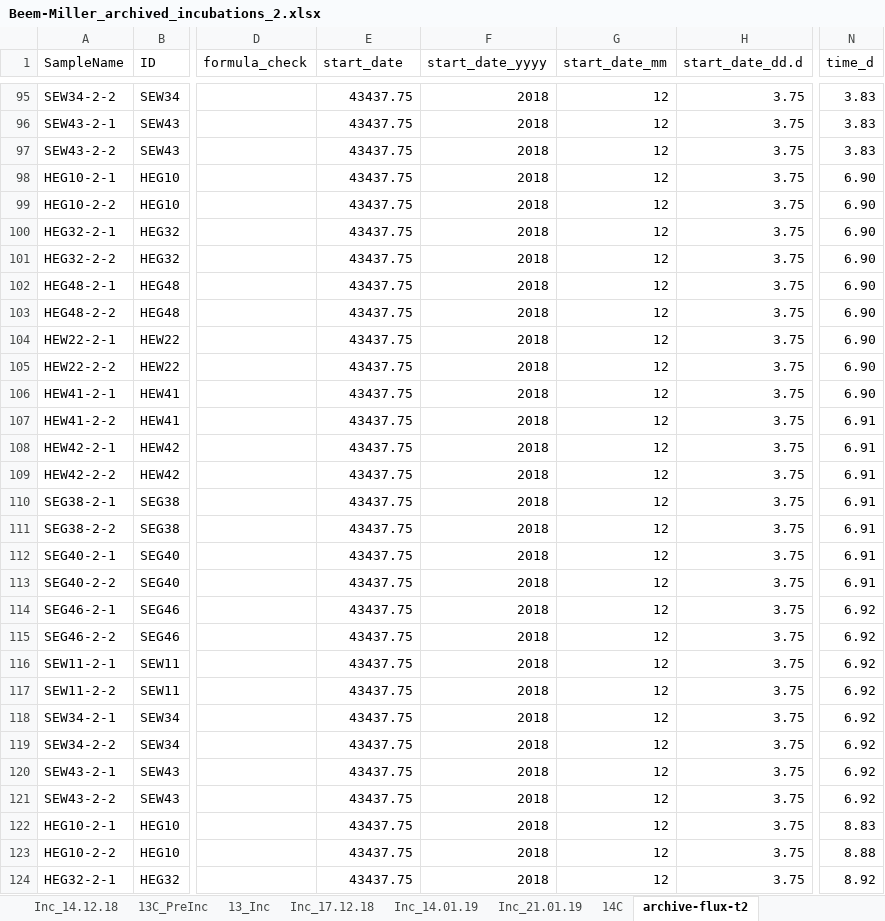
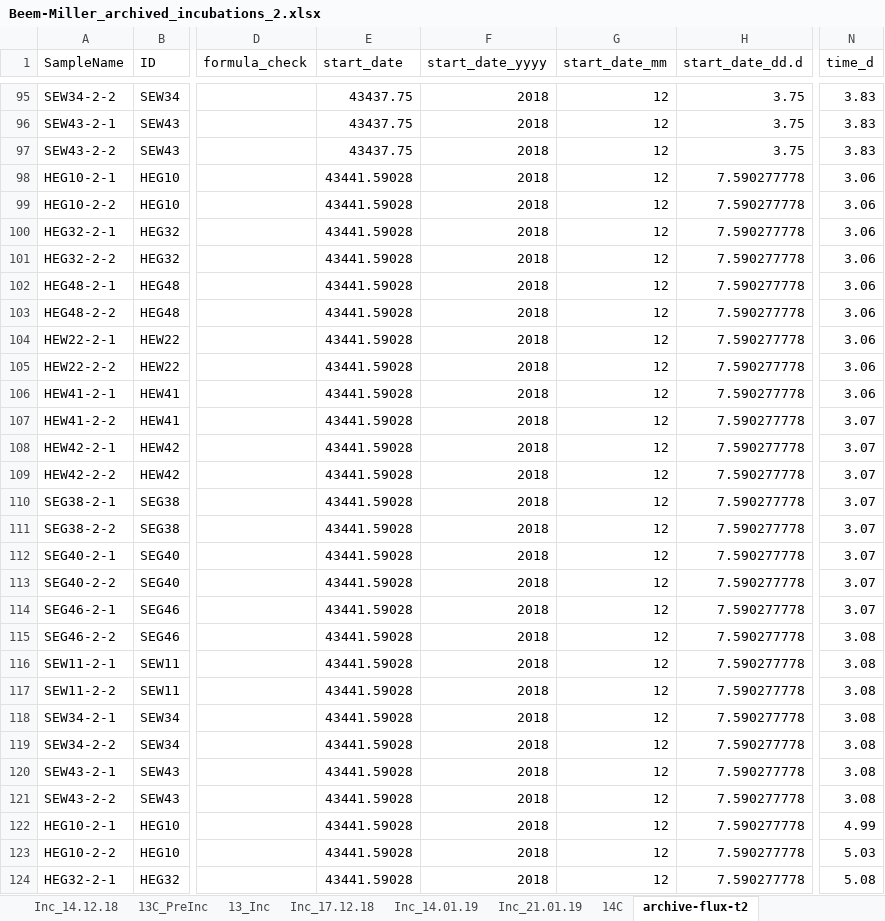
Before and after one commit to jb388/arc-inc, an Excel workbook: data/raw/lab_jena_results-co2_2019-02-25/Beem-Miller_archived_incubations_2.xlsx, sheet archive-flux-t2, drawn as a sheet; only a part is shown, gaps mark what is left out; values as stored, in another font and other column widths than the file's, no borders; the diff covers the shown part only; the diff names each change by its address in the sheet, - before the commit and + after, or states it on an @@ line.

```diff
--- a/data/raw/lab_jena_results-co2_2019-02-25/Beem-Miller_archived_incubations_2.xlsx (sheet archive-flux-t2)
+++ b/data/raw/lab_jena_results-co2_2019-02-25/Beem-Miller_archived_incubations_2.xlsx (sheet archive-flux-t2)
-E98:E124 (start_date): 43437.75
+E98:E124 (start_date): 43441.59028
-H98:H124 (start_date_dd.d): 3.75
+H98:H124 (start_date_dd.d): 7.590277778
-N98:N106 (time_d): 6.90
+N98:N106 (time_d): 3.06
-N107:N113 (time_d): 6.91
+N107:N113 (time_d): 3.07
-N114 (time_d): 6.92
+N114 (time_d): 3.07
-N115:N121 (time_d): 6.92
+N115:N121 (time_d): 3.08
-N122 (time_d): 8.83
+N122 (time_d): 4.99
-N123 (time_d): 8.88
+N123 (time_d): 5.03
-N124 (time_d): 8.92
+N124 (time_d): 5.08
```
Also changed, not shown: 351 edited cells elsewhere in this sheet, formulas that keep their value, charts or pictures, data/raw/lab_jena_results-co2_2019-11-12/Archive_Incubations_Rewetting_FRESH.xlsx, data/raw/lab_jena_results-co2_2019-12-18/Archive_Incubations_Rewetting_DRY.xlsx, 13 other files.
